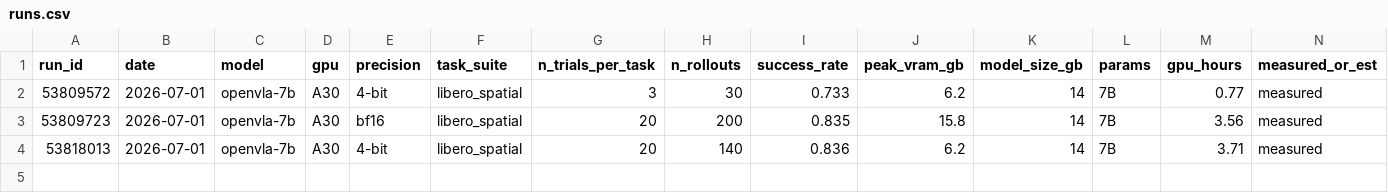
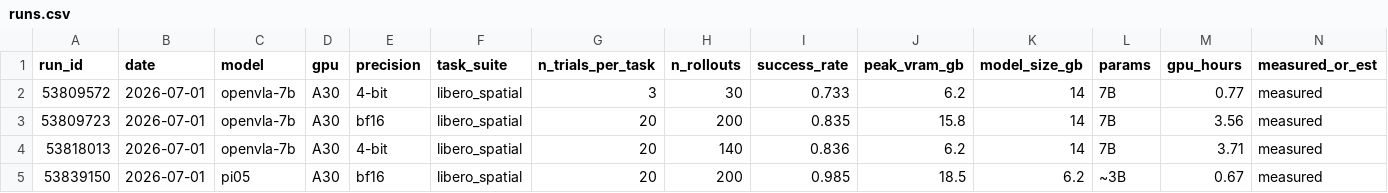
Before and after one commit to Lemonaderrrrr/SummerProject, a CSV file: reproduction/results/runs.csv, drawn as a sheet; only a part is shown; rows hold the shown columns only; the diff names each change by its address in the sheet, - before the commit and + after, or states it on an @@ line.

```diff
--- a/reproduction/results/runs.csv
+++ b/reproduction/results/runs.csv
+row 5: 53839150 | 2026-07-01 | pi05 | A30 | bf16 | libero_spatial | 20 | 200 | 0.985 | 18.5 | 6.2 | ~3B | 0.67 | measured
```
Also changed, not shown: 3 other files.
